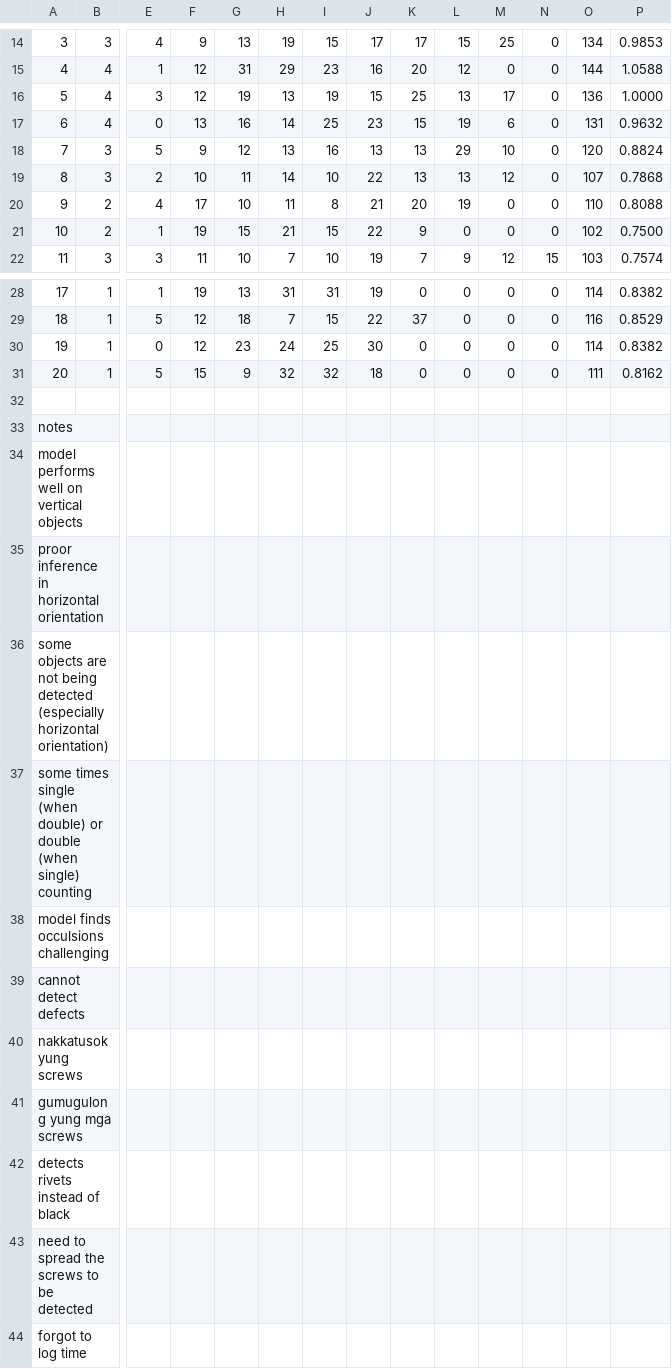
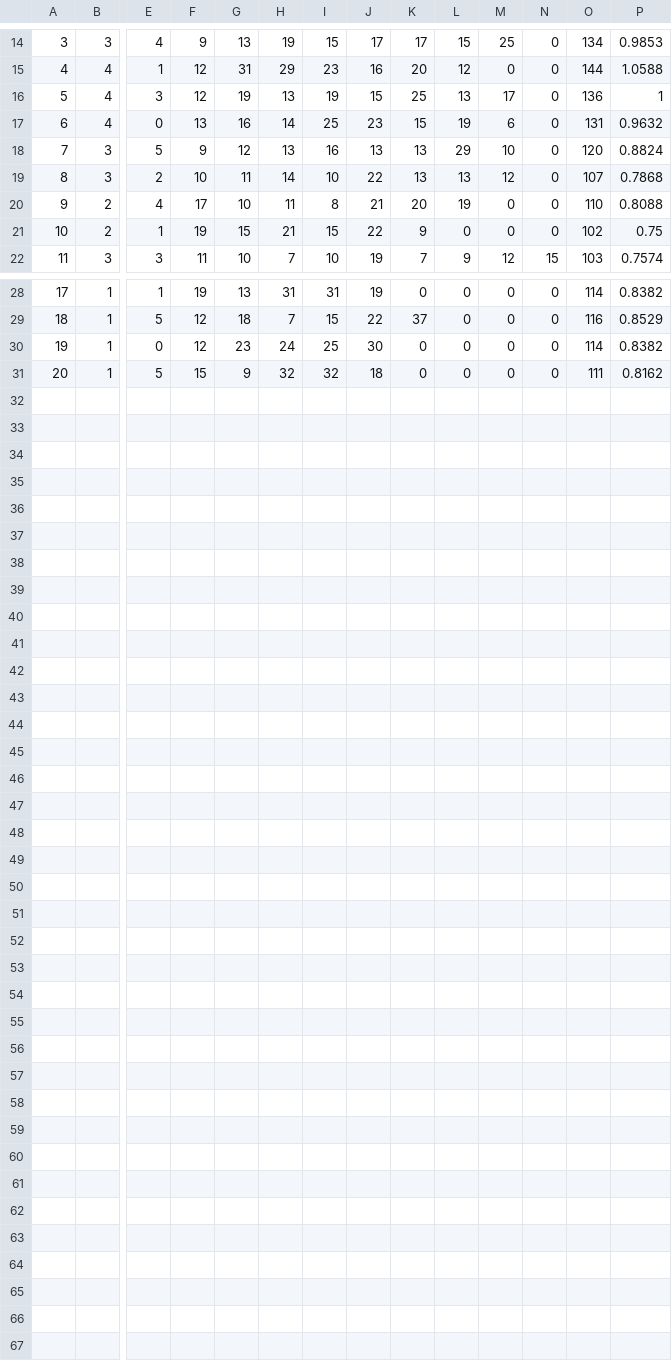
Before and after one commit to erwincarlogonzales/mldetection_data_analysis, a CSV file: data/black screw AI.csv, drawn as a sheet; only a part is shown, gaps mark what is left out; rows hold the shown columns only; the diff names each change by its address in the sheet, - before the commit and + after, or states it on an @@ line.

Commit message:
removed notes from data files

```diff
--- a/data/black screw AI.csv
+++ b/data/black screw AI.csv
-P16: 1.0000
+P16: 1
-P21: 0.7500
+P21: 0.75
-row 32: (empty)
-row 33: notes
-row 34: model performs well on vertical objects
-row 35: proor inference in horizontal orientation
-row 36: some objects are not being detected (especially horizontal orientation)
-row 37: some times single (when double) or double (when single) counting
-row 38: model finds occulsions challenging
-row 39: cannot detect defects
-row 40: nakkatusok yung screws
-row 41: gumugulong yung mga screws
-row 42: detects rivets instead of black
-row 43: need to spread the screws to be detected
-row 44: forgot to log time
```
Also changed, not shown: data/nail AI.csv, data/nail human.csv, 11 other files.
